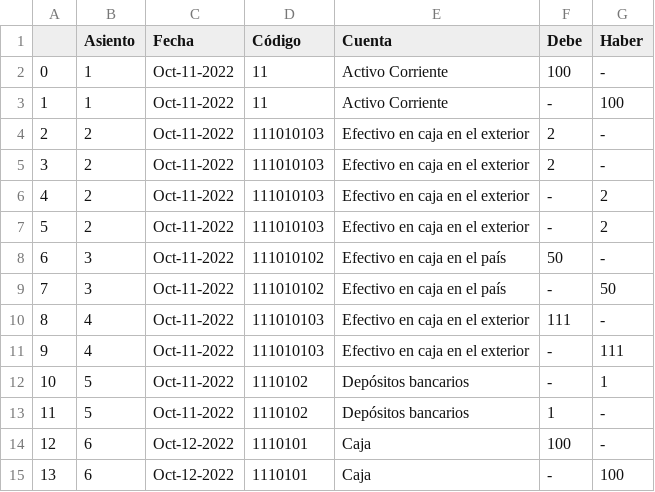
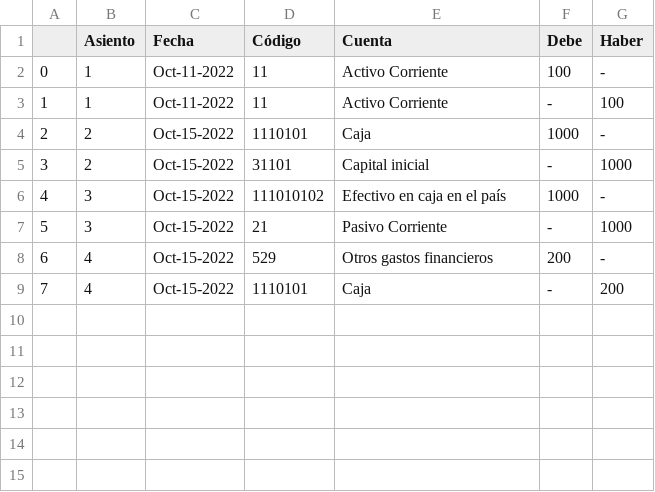
Before and after one commit to jchavesmartinez/software-financiero, a CSV file: historicoCSV.csv, drawn as a sheet; removed rows and columns are numbered as before the commit, all else as after; the diff names each change by its address in the sheet, - before the commit and + after, or states it on an @@ line.

```diff
--- a/historicoCSV.csv
+++ b/historicoCSV.csv
-C4 (Fecha): Oct-11-2022
+C4 (Fecha): Oct-15-2022
-D4 (Código): 111010103
+D4 (Código): 1110101
-E4 (Cuenta): Efectivo en caja en el exterior
+E4 (Cuenta): Caja
-F4 (Debe): 2
+F4 (Debe): 1000
-row 5: 3 | 2 | Oct-11-2022 | 111010103 | Efectivo en caja en el exterior | 2 | -
@@ column A renumbered between rows 5 and 9 @@
-C5 (Fecha): Oct-11-2022
+C5 (Fecha): Oct-15-2022
-D5 (Código): 111010103
+D5 (Código): 31101
-E5 (Cuenta): Efectivo en caja en el exterior
+E5 (Cuenta): Capital inicial
-G5 (Haber): 2
+G5 (Haber): 1000
-row 7: 5 | 2 | Oct-11-2022 | 111010103 | Efectivo en caja en el exterior | - | 2
-C6:C9 (Fecha): Oct-11-2022
+C6:C9 (Fecha): Oct-15-2022
-F6 (Debe): 50
+F6 (Debe): 1000
-D7 (Código): 111010102
+D7 (Código): 21
-E7 (Cuenta): Efectivo en caja en el país
+E7 (Cuenta): Pasivo Corriente
-G7 (Haber): 50
+G7 (Haber): 1000
-D8 (Código): 111010103
+D8 (Código): 529
-E8 (Cuenta): Efectivo en caja en el exterior
+E8 (Cuenta): Otros gastos financieros
-F8 (Debe): 111
+F8 (Debe): 200
-D9 (Código): 111010103
+D9 (Código): 1110101
-E9 (Cuenta): Efectivo en caja en el exterior
+E9 (Cuenta): Caja
-G9 (Haber): 111
+G9 (Haber): 200
-row 12: 10 | 5 | Oct-11-2022 | 1110102 | Depósitos bancarios | - | 1
-row 13: 11 | 5 | Oct-11-2022 | 1110102 | Depósitos bancarios | 1 | -
-row 14: 12 | 6 | Oct-12-2022 | 1110101 | Caja | 100 | -
-row 15: 13 | 6 | Oct-12-2022 | 1110101 | Caja | - | 100
```
Also changed, not shown: 2 other files.
